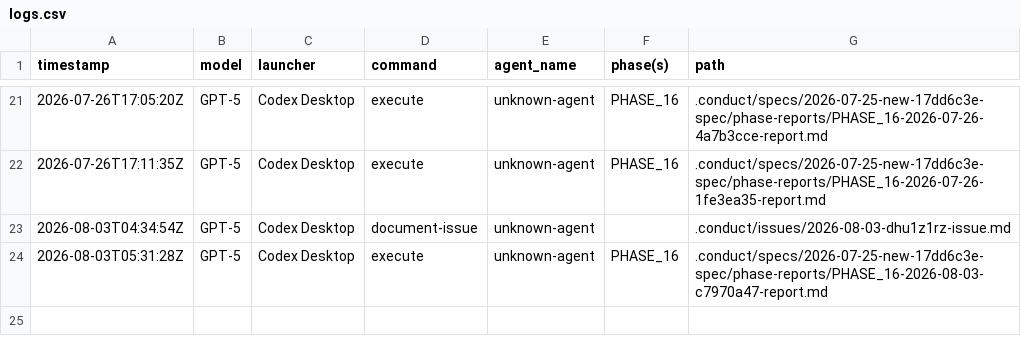
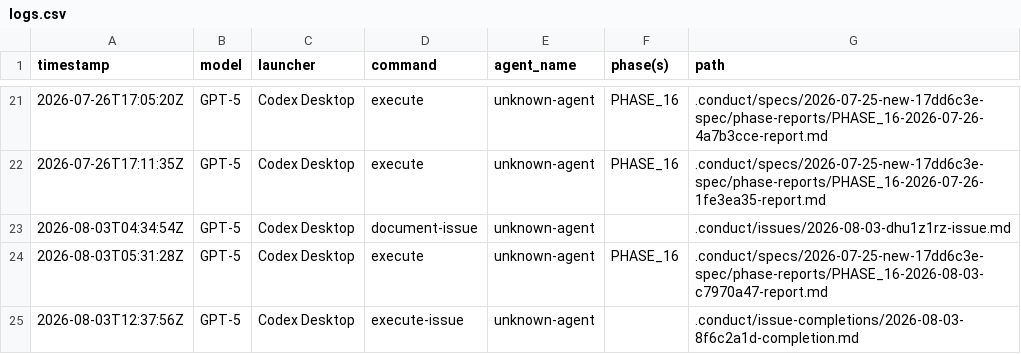
Before and after one commit to 21nCo/skillplane, a CSV file: .conduct/logs.csv, drawn as a sheet; only a part is shown, gaps mark what is left out.

Commit message:
docs(conduct): record MCP discovery completion

```diff
--- a/.conduct/logs.csv
+++ b/.conduct/logs.csv
@@ -24 +24,2 @@ timestamp,model,launcher,command,agent_name,phase(s),path
 2026-08-03T05:31:28Z,GPT-5,Codex Desktop,execute,unknown-agent,PHASE_16,.conduct/specs/2026-07-25-new-17dd6c3e-spec/phase-reports/PHASE_16-2026-08-03-c7970a47-report.md
+2026-08-03T12:37:56Z,GPT-5,Codex Desktop,execute-issue,unknown-agent,,.conduct/issue-completions/2026-08-03-8f6c2a1d-completion.md
```
Also changed, not shown: .conduct/tracker.csv, 2 other files.
